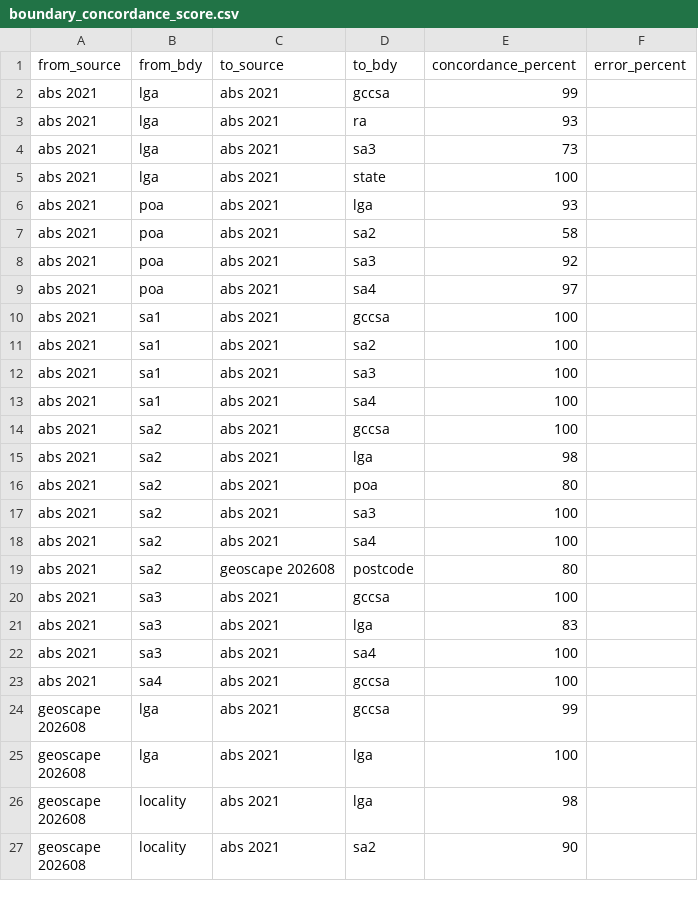
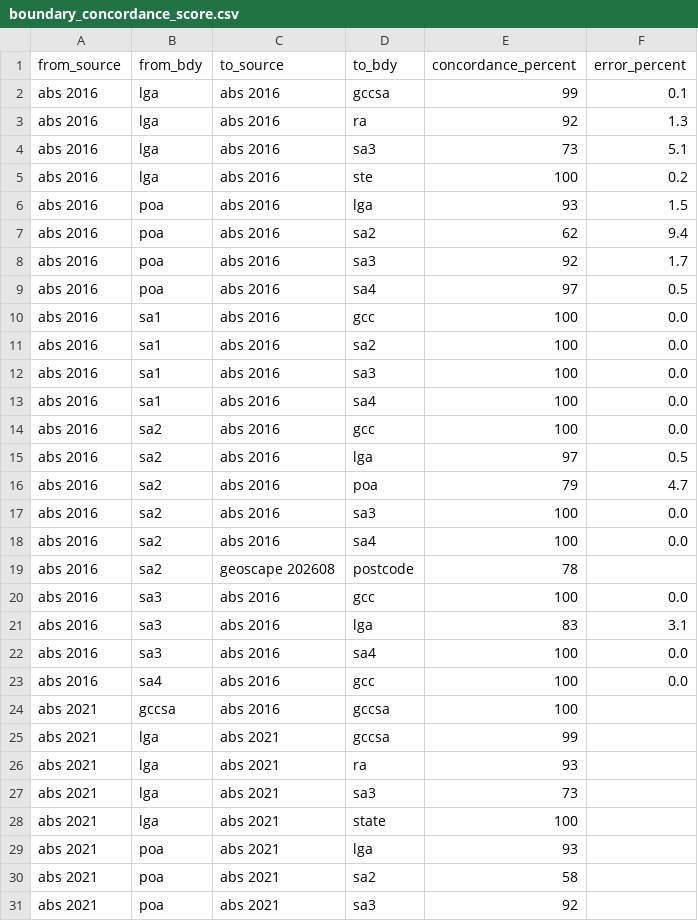
Before and after one commit to iag-geo/concord, a CSV file: data/boundary_concordance_score.csv, drawn as a sheet; only a part is shown; the shorter side is filled out with more unchanged rows; the diff covers the shown part only; the diff names each change by its address in the sheet, - before the commit and + after, or states it on an @@ line.

```diff
--- a/data/boundary_concordance_score.csv
+++ b/data/boundary_concordance_score.csv
+row 2: abs 2016 | lga | abs 2016 | gccsa | 99 | 0.1
+row 3: abs 2016 | lga | abs 2016 | ra | 92 | 1.3
+row 4: abs 2016 | lga | abs 2016 | sa3 | 73 | 5.1
+row 5: abs 2016 | lga | abs 2016 | ste | 100 | 0.2
+row 6: abs 2016 | poa | abs 2016 | lga | 93 | 1.5
+row 7: abs 2016 | poa | abs 2016 | sa2 | 62 | 9.4
+row 8: abs 2016 | poa | abs 2016 | sa3 | 92 | 1.7
+row 9: abs 2016 | poa | abs 2016 | sa4 | 97 | 0.5
+row 10: abs 2016 | sa1 | abs 2016 | gcc | 100 | 0.0
+row 11: abs 2016 | sa1 | abs 2016 | sa2 | 100 | 0.0
+row 12: abs 2016 | sa1 | abs 2016 | sa3 | 100 | 0.0
+row 13: abs 2016 | sa1 | abs 2016 | sa4 | 100 | 0.0
+row 14: abs 2016 | sa2 | abs 2016 | gcc | 100 | 0.0
+row 15: abs 2016 | sa2 | abs 2016 | lga | 97 | 0.5
+row 16: abs 2016 | sa2 | abs 2016 | poa | 79 | 4.7
+row 17: abs 2016 | sa2 | abs 2016 | sa3 | 100 | 0.0
+row 18: abs 2016 | sa2 | abs 2016 | sa4 | 100 | 0.0
+row 19: abs 2016 | sa2 | geoscape 202608 | postcode | 78
+row 20: abs 2016 | sa3 | abs 2016 | gcc | 100 | 0.0
+row 21: abs 2016 | sa3 | abs 2016 | lga | 83 | 3.1
+row 22: abs 2016 | sa3 | abs 2016 | sa4 | 100 | 0.0
+row 23: abs 2016 | sa4 | abs 2016 | gcc | 100 | 0.0
+row 24: abs 2021 | gccsa | abs 2016 | gccsa | 100
```
Also changed, not shown: 11 added rows elsewhere in this file, 1 other file.
